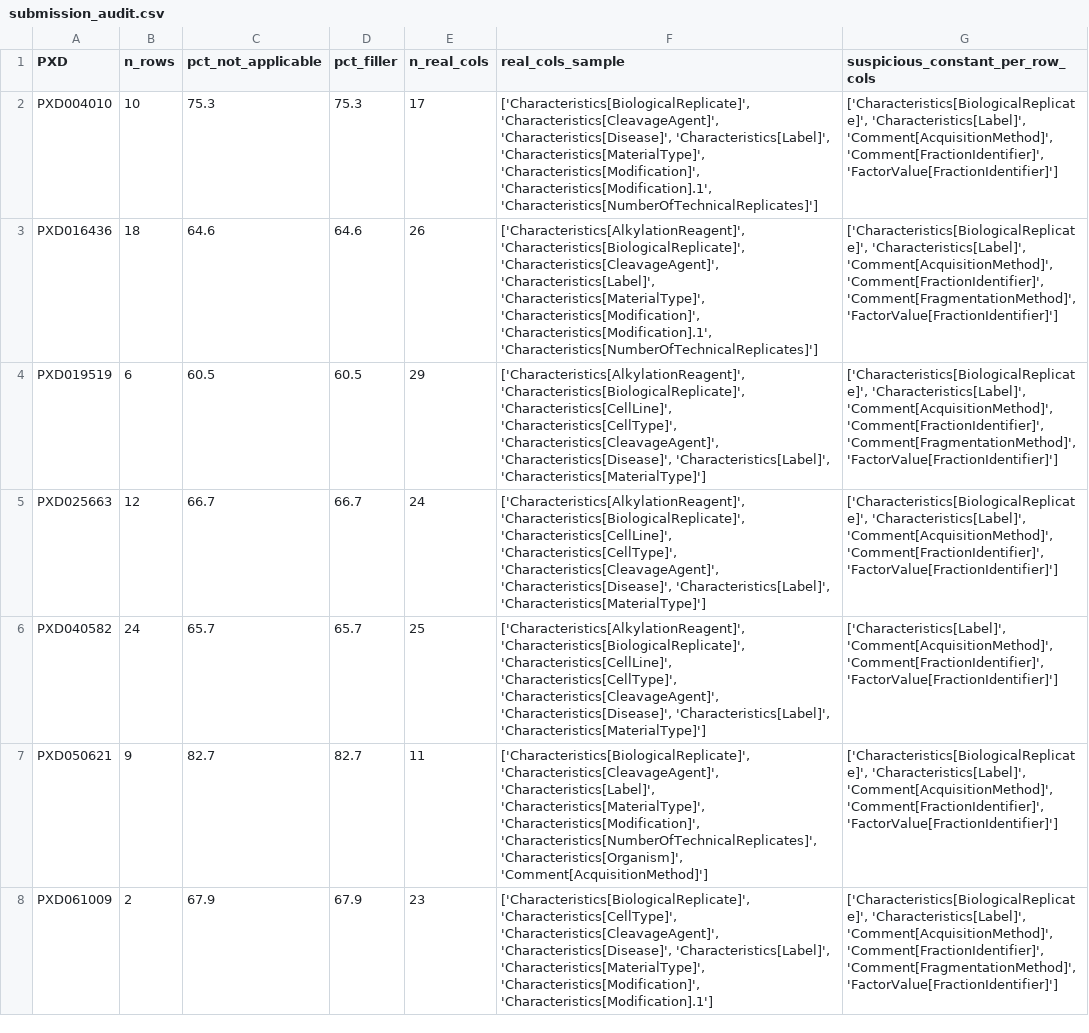
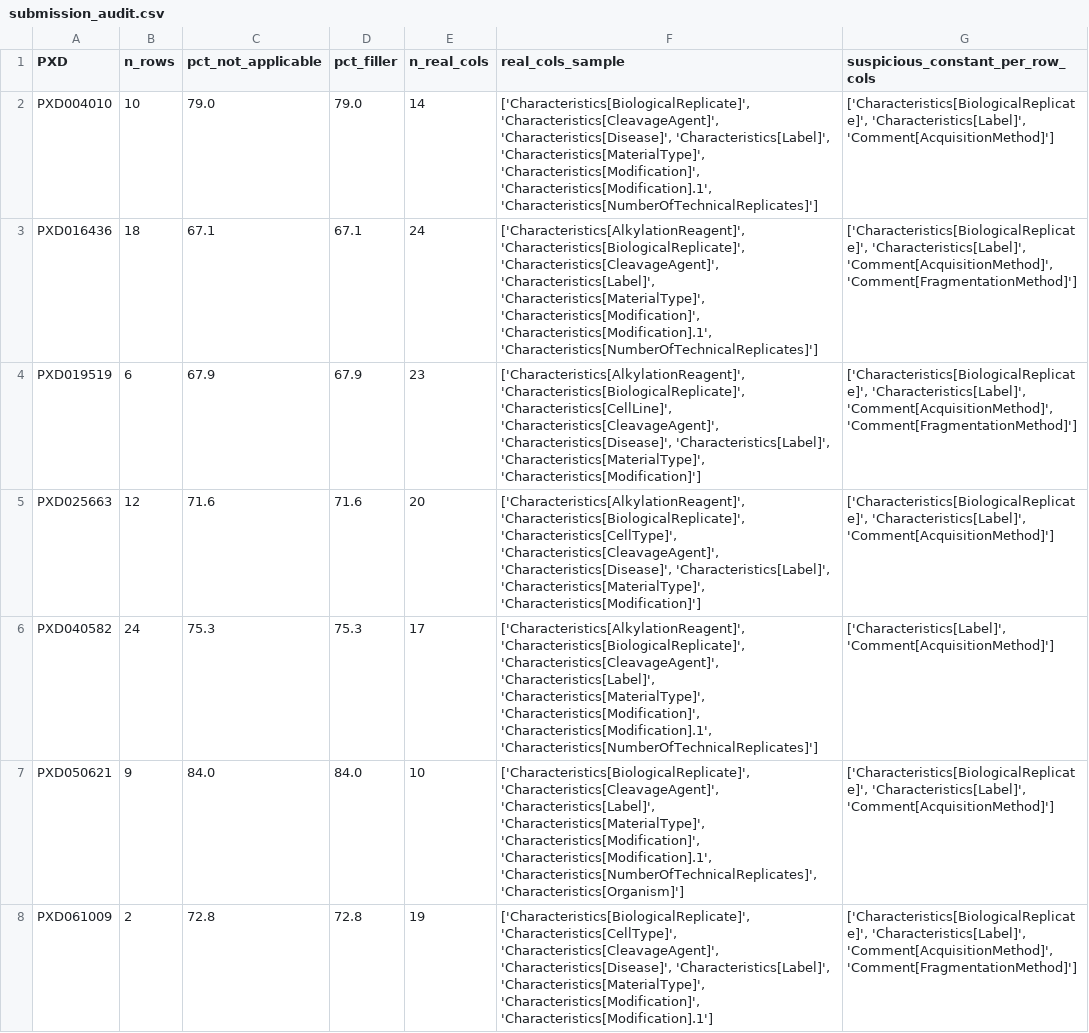
Before and after one commit to TonyKing0504/Kaggle-Harmonizing-the-data-of-your-data, a CSV file: submission_audit.csv, drawn as a sheet; only a part is shown; the diff covers the shown part only; the diff names each change by its address in the sheet, - before the commit and + after, or states it on an @@ line.

```diff
--- a/submission_audit.csv
+++ b/submission_audit.csv
-C2 (pct_not_applicable): 75.3
+C2 (pct_not_applicable): 79.0
-D2 (pct_filler): 75.3
+D2 (pct_filler): 79.0
-E2 (n_real_cols): 17
+E2 (n_real_cols): 14
-G2 (suspicious_constant_per_row_cols): ['Characteristics[BiologicalReplicate]', 'Characteristics[Label]', 'Comment[AcquisitionMethod]', 'Comment[FractionIdentifier]', 'FactorValue[FractionIdentifier]']
+G2 (suspicious_constant_per_row_cols): ['Characteristics[BiologicalReplicate]', 'Characteristics[Label]', 'Comment[AcquisitionMethod]']
-C3 (pct_not_applicable): 64.6
+C3 (pct_not_applicable): 67.1
-D3 (pct_filler): 64.6
+D3 (pct_filler): 67.1
-E3 (n_real_cols): 26
+E3 (n_real_cols): 24
-G3:G4 (suspicious_constant_per_row_cols): …'Characteristics[Label]', 'Comment[AcquisitionMethod]', 'Comment[FractionIdentifier]', 'Comment[FragmentationMethod]', 'FactorValue[FractionIdentifier]']
+G3:G4 (suspicious_constant_per_row_cols): …'Characteristics[Label]', 'Comment[AcquisitionMethod]', 'Comment[FragmentationMethod]']
-C4 (pct_not_applicable): 60.5
+C4 (pct_not_applicable): 67.9
-D4 (pct_filler): 60.5
+D4 (pct_filler): 67.9
-E4 (n_real_cols): 29
+E4 (n_real_cols): 23
-F4 (real_cols_sample): …'Characteristics[BiologicalReplicate]', 'Characteristics[CellLine]', 'Characteristics[CellType]', 'Characteristics[CleavageAgent]', 'Characteristics[Disease]', 'Characteristics[Label]', 'Characteristics[MaterialType]']
+F4 (real_cols_sample): …'Characteristics[BiologicalReplicate]', 'Characteristics[CellLine]', 'Characteristics[CleavageAgent]', 'Characteristics[Disease]', 'Characteristics[Label]', 'Characteristics[MaterialType]', 'Characteristics[Modification]']
-C5 (pct_not_applicable): 66.7
+C5 (pct_not_applicable): 71.6
-D5 (pct_filler): 66.7
+D5 (pct_filler): 71.6
-E5 (n_real_cols): 24
+E5 (n_real_cols): 20
-F5 (real_cols_sample): ['Characteristics[AlkylationReagent]', 'Characteristics[BiologicalReplicate]', 'Characteristics[CellLine]', 'Characteristics[CellType]', 'Characteristics[CleavageAgent]', 'Characteristics[Disease]', 'Characteristics[Label]', 'Characteristics[MaterialType]']
+F5 (real_cols_sample): ['Characteristics[AlkylationReagent]', 'Characteristics[BiologicalReplicate]', 'Characteristics[CellType]', 'Characteristics[CleavageAgent]', 'Characteristics[Disease]', 'Characteristics[Label]', 'Characteristics[MaterialType]', 'Characteristics[Modification]']
-G5 (suspicious_constant_per_row_cols): ['Characteristics[BiologicalReplicate]', 'Characteristics[Label]', 'Comment[AcquisitionMethod]', 'Comment[FractionIdentifier]', 'FactorValue[FractionIdentifier]']
+G5 (suspicious_constant_per_row_cols): ['Characteristics[BiologicalReplicate]', 'Characteristics[Label]', 'Comment[AcquisitionMethod]']
-C6 (pct_not_applicable): 65.7
+C6 (pct_not_applicable): 75.3
-D6 (pct_filler): 65.7
+D6 (pct_filler): 75.3
-E6 (n_real_cols): 25
+E6 (n_real_cols): 17
-F6 (real_cols_sample): ['Characteristics[AlkylationReagent]', 'Characteristics[BiologicalReplicate]', 'Characteristics[CellLine]', 'Characteristics[CellType]', 'Characteristics[CleavageAgent]', 'Characteristics[Disease]', 'Characteristics[Label]', 'Characteristics[MaterialType]']
+F6 (real_cols_sample): ['Characteristics[AlkylationReagent]', 'Characteristics[BiologicalReplicate]', 'Characteristics[CleavageAgent]', 'Characteristics[Label]', 'Characteristics[MaterialType]', 'Characteristics[Modification]', 'Characteristics[Modification].1', 'Characteristics[NumberOfTechnicalReplicates]']
-G6 (suspicious_constant_per_row_cols): ['Characteristics[Label]', 'Comment[AcquisitionMethod]', 'Comment[FractionIdentifier]', 'FactorValue[FractionIdentifier]']
+G6 (suspicious_constant_per_row_cols): ['Characteristics[Label]', 'Comment[AcquisitionMethod]']
-C7 (pct_not_applicable): 82.7
+C7 (pct_not_applicable): 84.0
-D7 (pct_filler): 82.7
+D7 (pct_filler): 84.0
-E7 (n_real_cols): 11
+E7 (n_real_cols): 10
-F7 (real_cols_sample): …'Characteristics[MaterialType]', 'Characteristics[Modification]', 'Characteristics[NumberOfTechnicalReplicates]', 'Characteristics[Organism]', 'Comment[AcquisitionMethod]']
+F7 (real_cols_sample): …'Characteristics[MaterialType]', 'Characteristics[Modification]', 'Characteristics[Modification].1', 'Characteristics[NumberOfTechnicalReplicates]', 'Characteristics[Organism]']
-G7 (suspicious_constant_per_row_cols): ['Characteristics[BiologicalReplicate]', 'Characteristics[Label]', 'Comment[AcquisitionMethod]', 'Comment[FractionIdentifier]', 'FactorValue[FractionIdentifier]']
+G7 (suspicious_constant_per_row_cols): ['Characteristics[BiologicalReplicate]', 'Characteristics[Label]', 'Comment[AcquisitionMethod]']
-C8 (pct_not_applicable): 67.9
+C8 (pct_not_applicable): 72.8
-D8 (pct_filler): 67.9
+D8 (pct_filler): 72.8
-E8 (n_real_cols): 23
+E8 (n_real_cols): 19
-G8 (suspicious_constant_per_row_cols): …'Characteristics[Label]', 'Comment[AcquisitionMethod]', 'Comment[FractionIdentifier]', 'Comment[FragmentationMethod]', 'FactorValue[FractionIdentifier]']
+G8 (suspicious_constant_per_row_cols): …'Characteristics[Label]', 'Comment[AcquisitionMethod]', 'Comment[FragmentationMethod]']
```
Also changed, not shown: 36 edited cells elsewhere in this file, field_f1_summary.csv, 6 other files.
